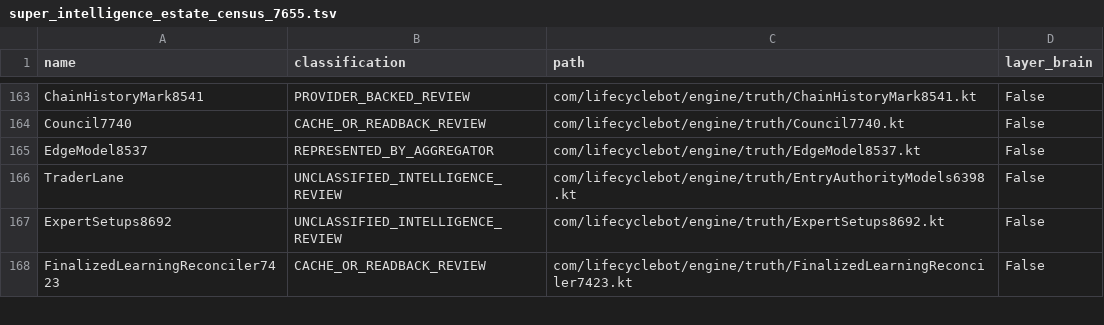
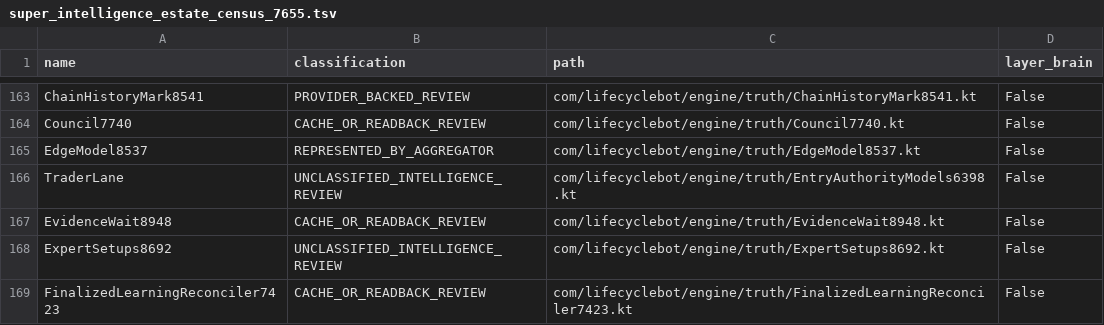
Before and after one commit to shaunhayes333-stack/lifecycle-bot, a TSV file: lifecycle_apk/audits/super_intelligence_estate_census_7655.tsv, drawn as a sheet; only a part is shown, gaps mark what is left out; the diff names each change by its address in the sheet, - before the commit and + after, or states it on an @@ line.

```diff
--- a/lifecycle_apk/audits/super_intelligence_estate_census_7655.tsv
+++ b/lifecycle_apk/audits/super_intelligence_estate_census_7655.tsv
+row 167: EvidenceWait8948 | CACHE_OR_READBACK_REVIEW | com/lifecyclebot/engine/truth/EvidenceWait8948.kt | False
```
Also changed, not shown: 11 other files.
